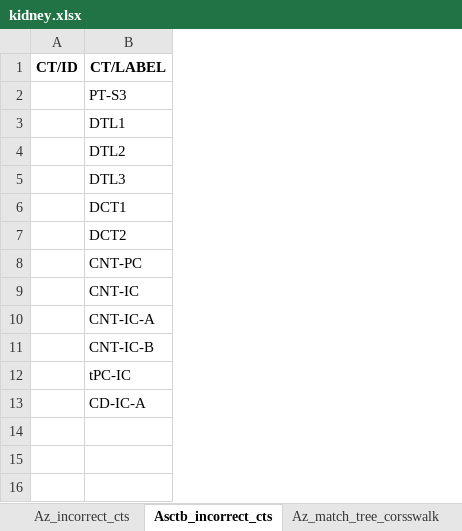
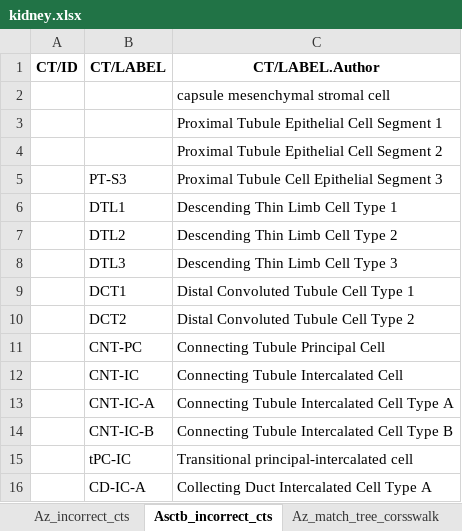
Before and after one commit to maddy3940/ASCTB-Azimuth-Comparison-22, an Excel workbook: Python/Data/Final/kidney.xlsx, sheet Asctb_incorrect_cts, drawn as a sheet; values as stored, in another font and other column widths than the file's, no borders; addresses are those after the commit; the diff names each change by its address in the sheet, - before the commit and + after, or states it on an @@ line.

```diff
--- a/Python/Data/Final/kidney.xlsx (sheet Asctb_incorrect_cts)
+++ b/Python/Data/Final/kidney.xlsx (sheet Asctb_incorrect_cts)
+column C (CT/LABEL.Author), rows 5-16: Proximal Tubule Cell Epithelial Segment 3 | Descending Thin Limb Cell Type 1 | Descending Thin Limb Cell Type 2 | Descending Thin Limb Cell Type 3 | Distal Convoluted Tubule Cell Type 1 | Distal Convoluted Tubule Cell Type 2 | Connecting Tubule Principal Cell | Connecting Tubule Intercalated Cell | Connecting Tubule Intercalated Cell Type A | Connecting Tubule Intercalated Cell Type B | Transitional principal-intercalated cell | Collecting Duct Intercalated Cell Type A
+row 2:  |  | capsule mesenchymal stromal cell
+row 3:  |  | Proximal Tubule Epithelial Cell Segment 1
+row 4:  |  | Proximal Tubule Epithelial Cell Segment 2
```
Also changed, not shown: sheet Az_Asctb_cts_perfect_matches, sheet Az_match_tree_corsswalk, sheet Az_cts_mismatch_final, sheet Asctb_match_tree_corsswalk, sheet Asctb_cts_mismatch_final, sheet Az_incorrect_cts, 2 more sheets, Python/Data/Final/blood_pmbc.xlsx, Python/Data/Final/bone_marrow.xlsx, 11 other files.
